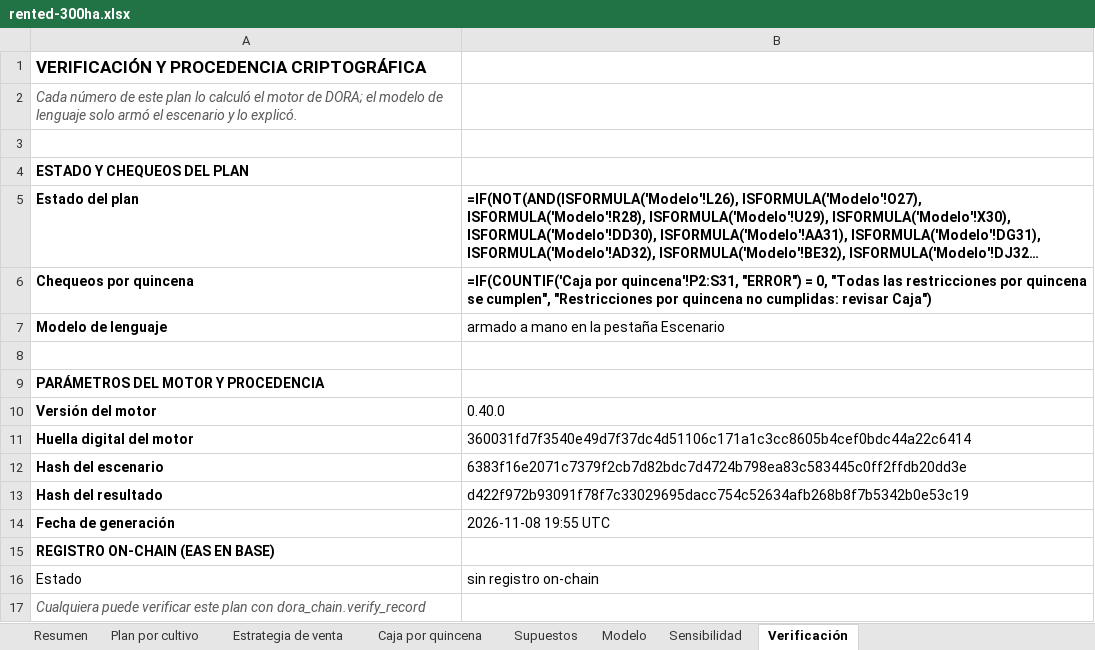
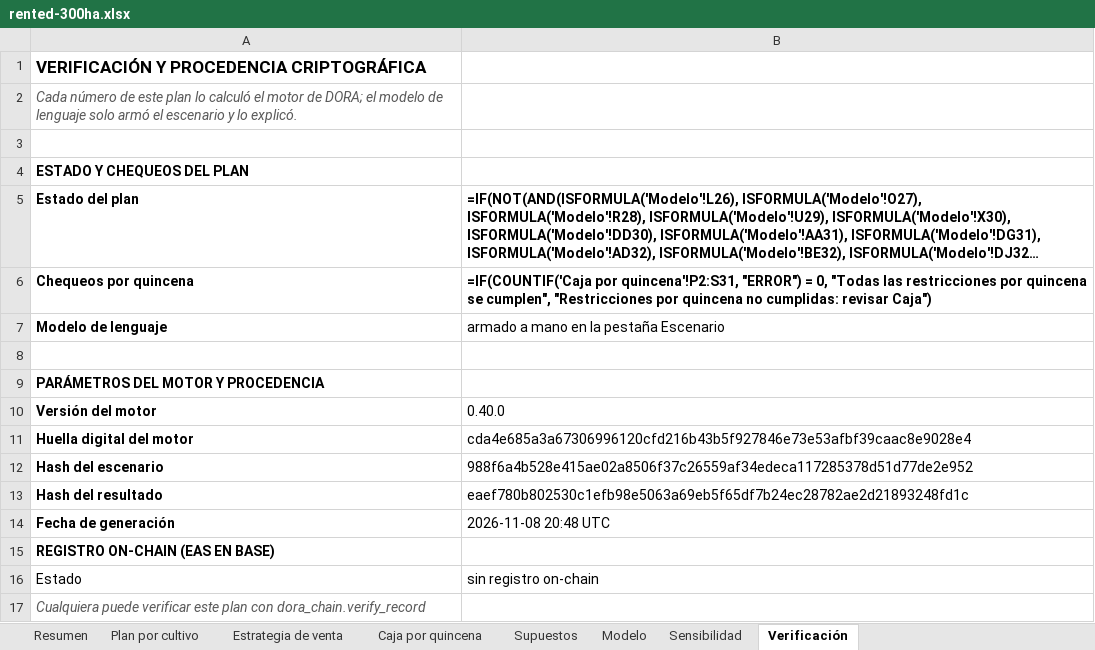
Before and after one commit to GuillermoSiaira/dora-farm-agent, an Excel workbook: docs/ejemplos/planillas/rented-300ha.xlsx, sheet Verificación, drawn as a sheet; long unchanged cells end in …; values as stored, in another font and other column widths than the file's, no borders; formulas without a stored value are shown as written; the diff names each change by its address in the sheet, - before the commit and + after, or states it on an @@ line.

```diff
--- a/docs/ejemplos/planillas/rented-300ha.xlsx (sheet Verificación)
+++ b/docs/ejemplos/planillas/rented-300ha.xlsx (sheet Verificación)
-B11: 360031fd7f3540e49d7f37dc4d51106c171a1c3cc8605b4cef0bdc44a22c6414
+B11: cda4e685a3a67306996120cfd216b43b5f927846e73e53afbf39caac8e9028e4
-B12: 6383f16e2071c7379f2cb7d82bdc7d4724b798ea83c583445c0ff2ffdb20dd3e
+B12: 988f6a4b528e415ae02a8506f37c26559af34edeca117285378d51d77de2e952
-B13: d422f972b93091f78f7c33029695dacc754c52634afb268b8f7b5342b0e53c19
+B13: eaef780b802530c1efb98e5063a69eb5f65df7b24ec28782ae2d21893248fd1c
-B14: 2026-11-08 19:55 UTC
+B14: 2026-11-08 20:48 UTC
```
Also changed, not shown: sheet Resumen, docs/ejemplos/planillas/iowa-400ha.xlsx, docs/ejemplos/planillas/livestock-500ha.xlsx, 6 other files.
